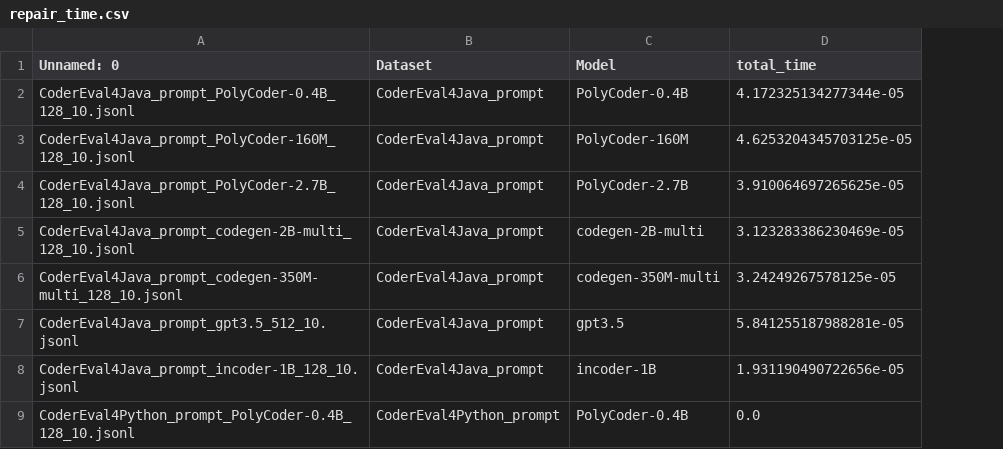
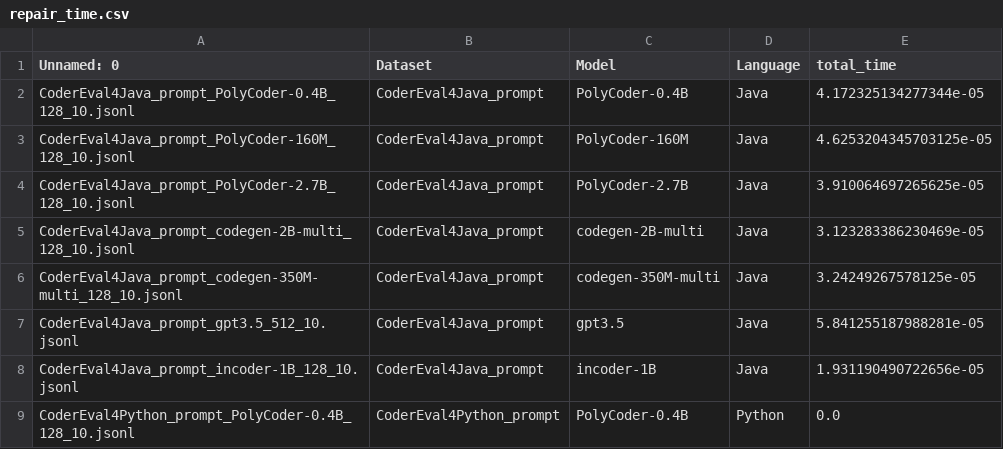
Before and after one commit to s2e-lab/FRANC, a CSV file: Utils/repair_time.csv, drawn as a sheet; only a part is shown; the diff names each change by its address in the sheet, - before the commit and + after, or states it on an @@ line.

```diff
--- a/Utils/repair_time.csv
+++ b/Utils/repair_time.csv
+column D (Language), rows 2-9: Java | Java | Java | Java | Java | Java | Java | Python
```
Also changed, not shown: Utils/grouped_NDCG_Result.csv, Utils/grouped_repair_result_1.csv, 13 other files.
